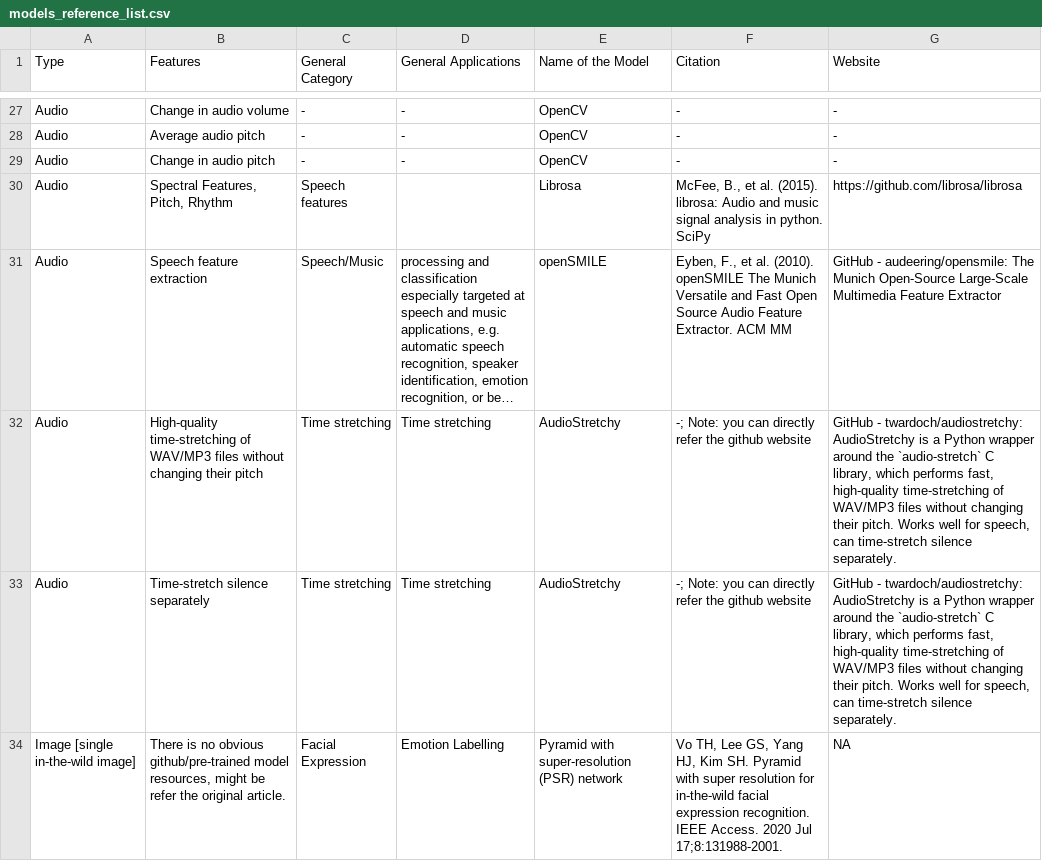
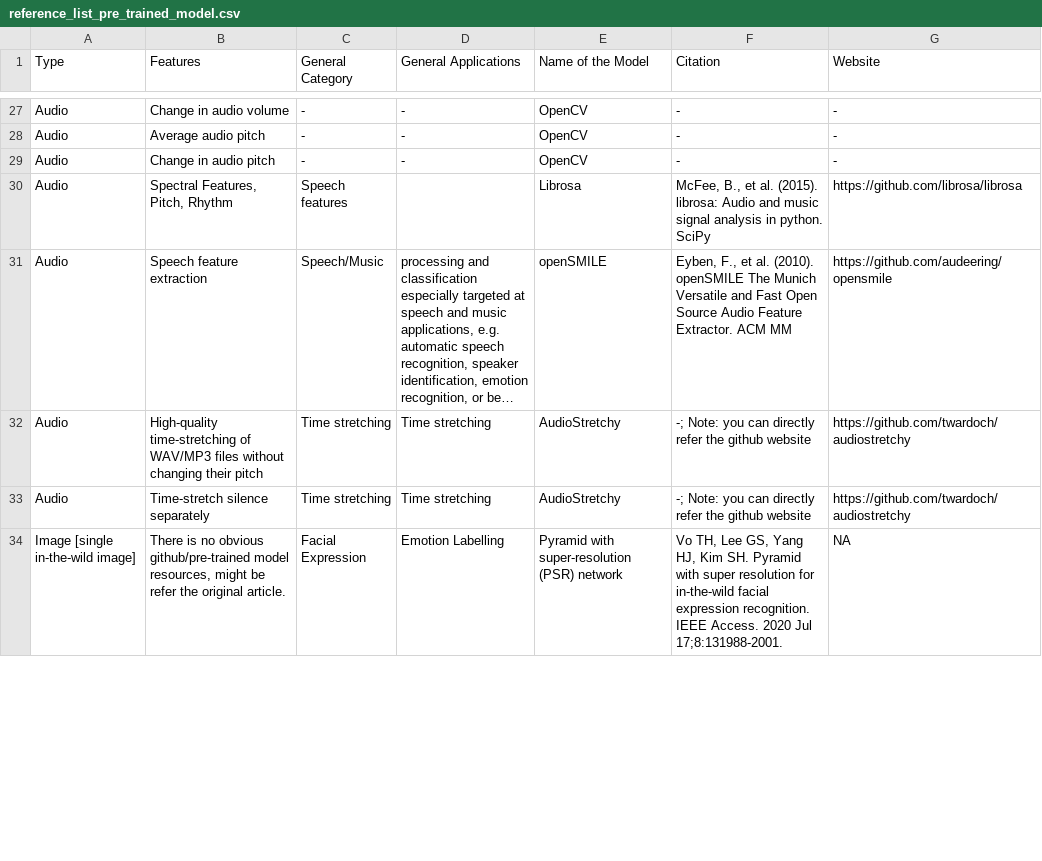
Before and after one commit to tkhahns/Video_Data_Processing, a CSV file: models/reference_list_pre_trained_model.csv (was models/models_reference_list.csv), drawn as a sheet; only a part is shown, gaps mark what is left out; long unchanged cells end in …; the diff covers the shown part only; the diff names each change by its address in the sheet, - before the commit and + after, or states it on an @@ line.

```diff
--- a/models/models_reference_list.csv
+++ b/models/reference_list_pre_trained_model.csv
-G31 (Website): GitHub - audeering/opensmile: The Munich Open-Source Large-Scale Multimedia Feature Extractor
+G31 (Website): https://github.com/audeering/opensmile
-G32:G33 (Website): GitHub - twardoch/audiostretchy: AudioStretchy is a Python wrapper around the `audio-stretch` C library, which performs fast, high-quality time-stretching of WAV/MP3 files without changing their pitch. Works well for speech, can time-stretch silence separately.
+G32:G33 (Website): https://github.com/twardoch/audiostretchy
```
Also changed, not shown: 11 edited cells elsewhere in this file.
